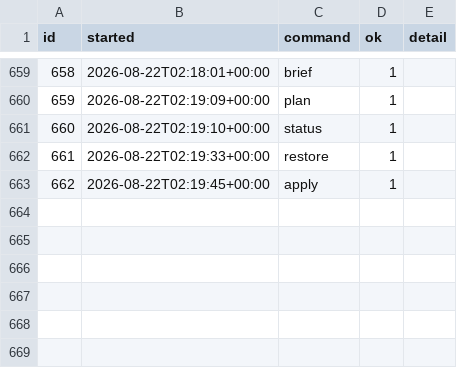
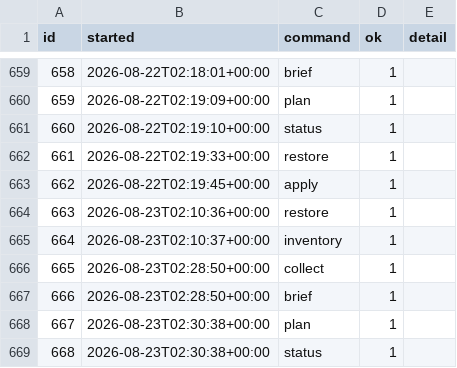
Before and after one commit to intrepidkarthi/autoseo, a CSV file: state/run_log.csv, drawn as a sheet; only a part is shown, gaps mark what is left out.

```diff
--- a/state/run_log.csv
+++ b/state/run_log.csv
@@ -675 +675,7 @@ id,started,command,ok,detail
 662,2026-08-22T02:19:45+00:00,apply,1,
+663,2026-08-23T02:10:36+00:00,restore,1,
+664,2026-08-23T02:10:37+00:00,inventory,1,
+665,2026-08-23T02:28:50+00:00,collect,1,
+666,2026-08-23T02:28:50+00:00,brief,1,
+667,2026-08-23T02:30:38+00:00,plan,1,
+668,2026-08-23T02:30:38+00:00,status,1,
```
Also changed, not shown: state/bing_daily.csv, state/gsc_page_daily.csv, 5 other files.
